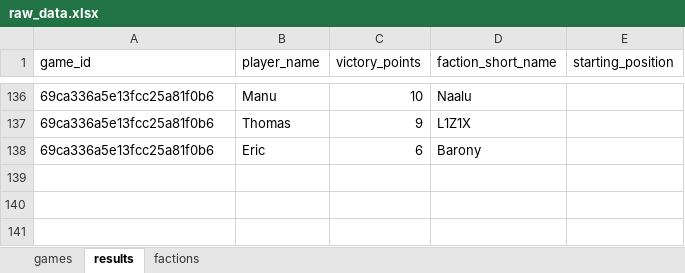
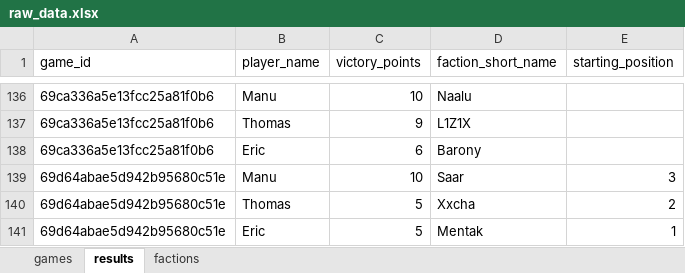
Before and after one commit to M-E-Rademaker/twilight-imperium-stats-, an Excel workbook: data/raw_data.xlsx, sheet results, drawn as a sheet; only a part is shown, gaps mark what is left out; values as stored, in another font and other column widths than the file's, no borders; the diff names each change by its address in the sheet, - before the commit and + after, or states it on an @@ line.

```diff
--- a/data/raw_data.xlsx (sheet results)
+++ b/data/raw_data.xlsx (sheet results)
+row 139: 69d64abae5d942b95680c51e | Manu | 10 | Saar | 3
+row 140: 69d64abae5d942b95680c51e | Thomas | 5 | Xxcha | 2
+row 141: 69d64abae5d942b95680c51e | Eric | 5 | Mentak | 1
```
Also changed, not shown: sheet games, 1 other file.
